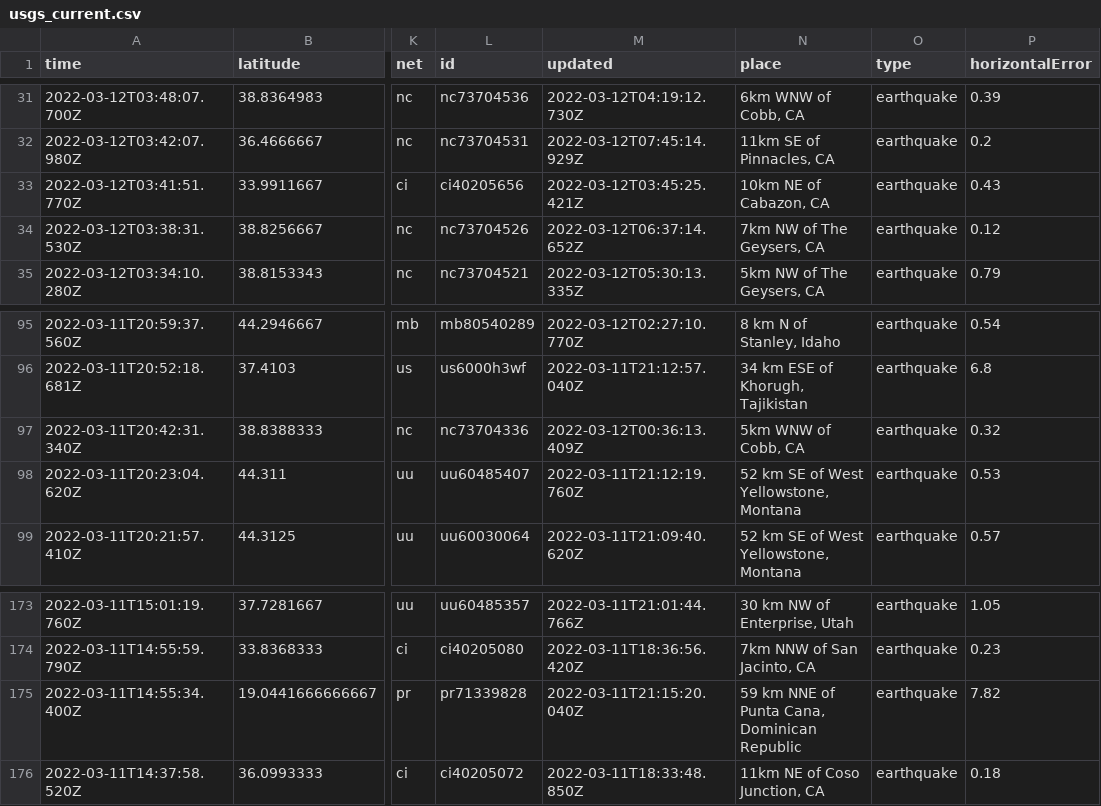
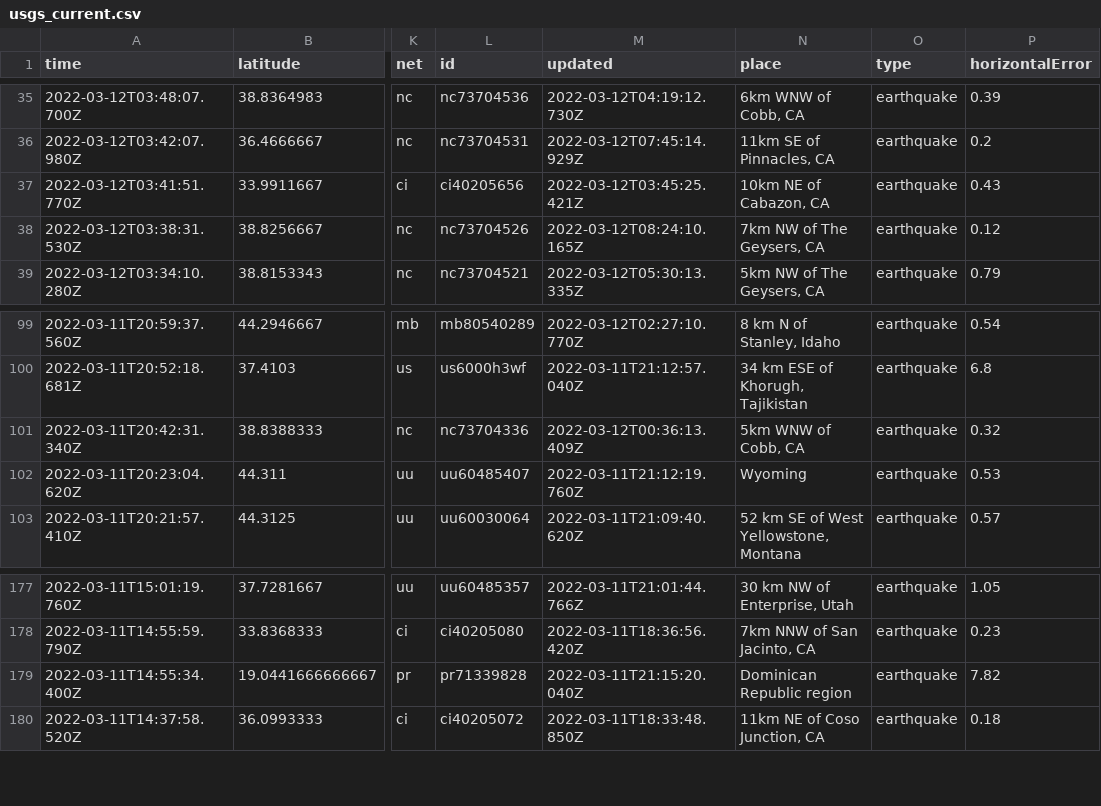
Before and after one commit to rachelll4/git-actions-nicar, a CSV file: usgs_current.csv, drawn as a sheet; only a part is shown, gaps mark what is left out; addresses are those after the commit; the diff covers the shown part only; the diff names each change by its address in the sheet, - before the commit and + after, or states it on an @@ line.

```diff
--- a/usgs_current.csv
+++ b/usgs_current.csv
-M38 (updated): 2022-03-12T06:37:14.652Z
+M38 (updated): 2022-03-12T08:24:10.165Z
-N102 (place): 52 km SE of West Yellowstone, Montana
+N102 (place): Wyoming
-N179 (place): 59 km NNE of Punta Cana, Dominican Republic
+N179 (place): Dominican Republic region
```
Also changed, not shown: 4 added rows, 4 removed rows and 5 edited cells elsewhere in this file.
